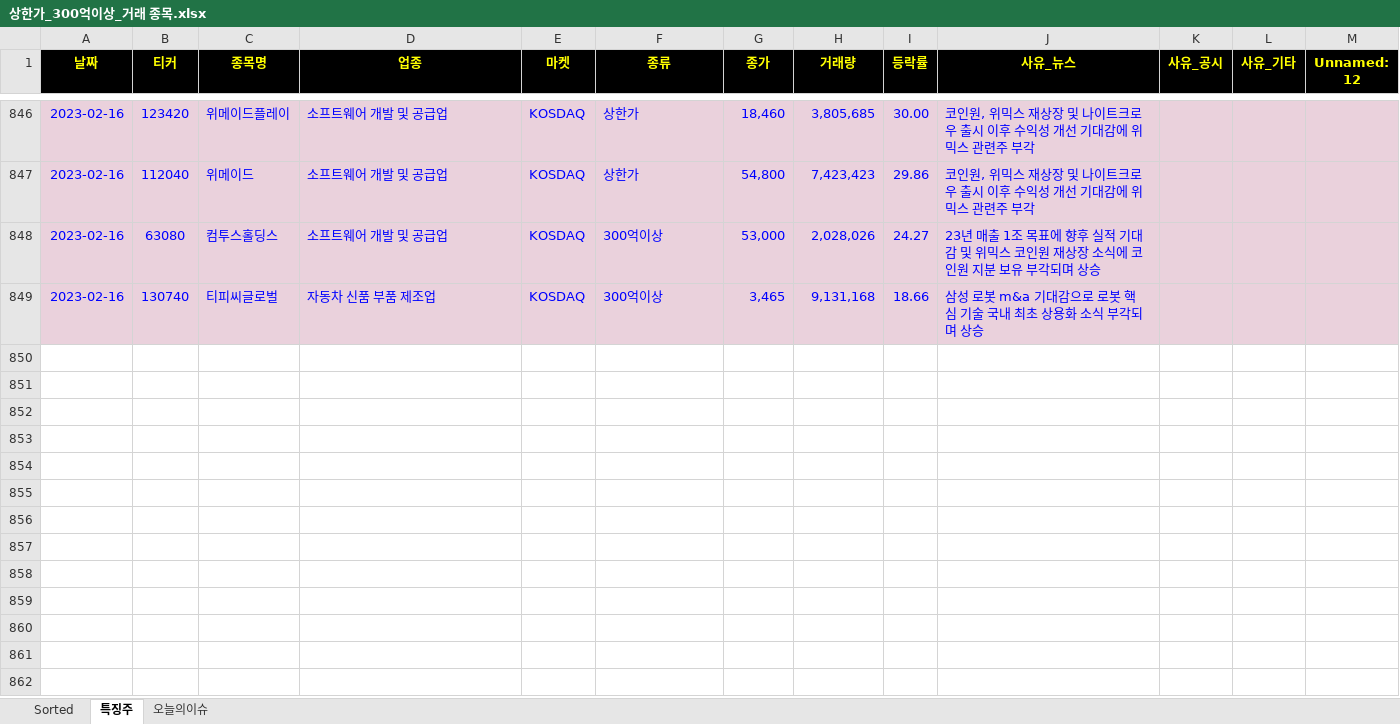
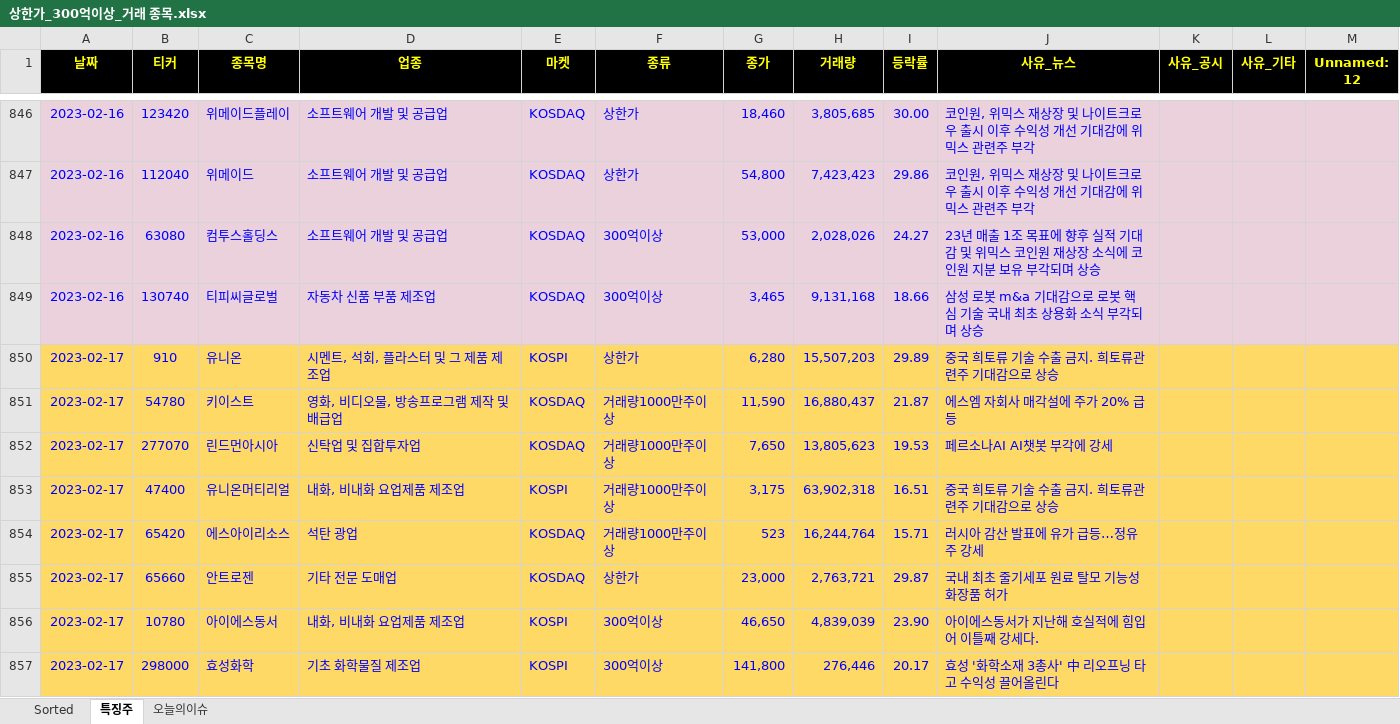
Before and after one commit to wndskim/stock, an Excel workbook: Data/상한가_300억이상_거래 종목.xlsx, sheet 특징주, drawn as a sheet; only a part is shown, gaps mark what is left out; values as stored, in another font and other column widths than the file's, no borders; the diff names each change by its address in the sheet, - before the commit and + after, or states it on an @@ line.

```diff
--- a/Data/상한가_300억이상_거래 종목.xlsx (sheet 특징주)
+++ b/Data/상한가_300억이상_거래 종목.xlsx (sheet 특징주)
+row 850: 2023-02-17 | 910 | 유니온 | 시멘트, 석회, 플라스터 및 그 제품 제조업 | KOSPI | 상한가 | 6,280 | 15,507,203 | 29.89 | 중국 희토류 기술 수출 금지. 희토류관련주 기대감으로 상승
+row 851: 2023-02-17 | 54780 | 키이스트 | 영화, 비디오물, 방송프로그램 제작 및 배급업 | KOSDAQ | 거래량1000만주이상 | 11,590 | 16,880,437 | 21.87 | 에스엠 자회사 매각설에 주가 20% 급등
+row 852: 2023-02-17 | 277070 | 린드먼아시아 | 신탁업 및 집합투자업 | KOSDAQ | 거래량1000만주이상 | 7,650 | 13,805,623 | 19.53 | 페르소나AI AI챗봇 부각에 강세
+row 853: 2023-02-17 | 47400 | 유니온머티리얼 | 내화, 비내화 요업제품 제조업 | KOSPI | 거래량1000만주이상 | 3,175 | 63,902,318 | 16.51 | 중국 희토류 기술 수출 금지. 희토류관련주 기대감으로 상승
+row 854: 2023-02-17 | 65420 | 에스아이리소스 | 석탄 광업 | KOSDAQ | 거래량1000만주이상 | 523 | 16,244,764 | 15.71 | 러시아 감산 발표에 유가 급등…정유주 강세
+row 855: 2023-02-17 | 65660 | 안트로젠 | 기타 전문 도매업 | KOSDAQ | 상한가 | 23,000 | 2,763,721 | 29.87 | 국내 최초 줄기세포 원료 탈모 기능성화장품 허가
+row 856: 2023-02-17 | 10780 | 아이에스동서 | 내화, 비내화 요업제품 제조업 | KOSPI | 300억이상 | 46,650 | 4,839,039 | 23.90 | 아이에스동서가 지난해 호실적에 힘입어 이틀째 강세다.
+row 857: 2023-02-17 | 298000 | 효성화학 | 기초 화학물질 제조업 | KOSPI | 300억이상 | 141,800 | 276,446 | 20.17 | 효성 '화학소재 3총사' 中 리오프닝 타고 수익성 끌어올린다
```
Also changed, not shown: sheet Sorted.
